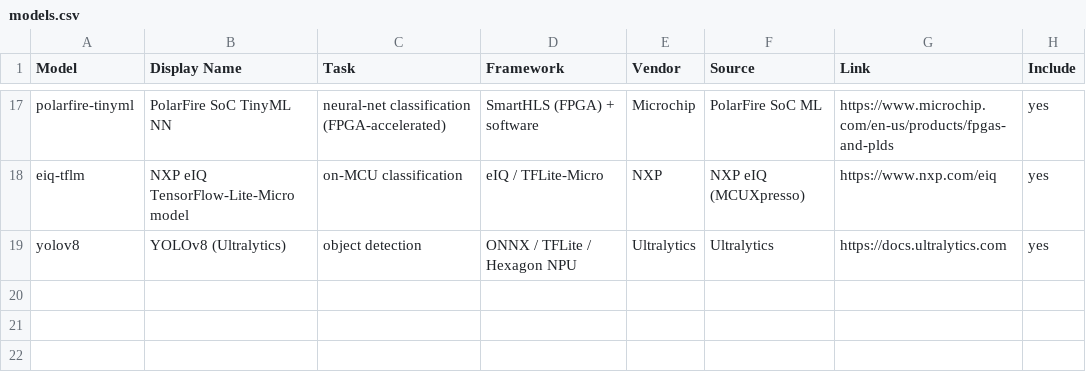
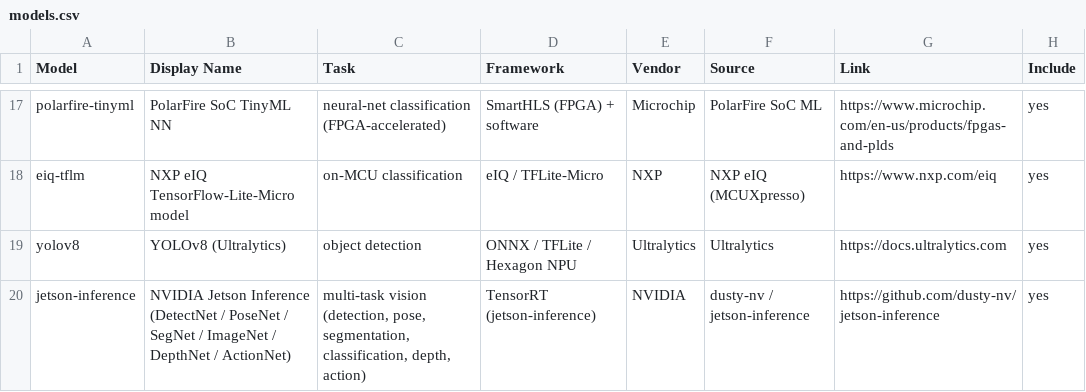
Before and after one commit to avnet-iotconnect/iotc-index, a CSV file: data/models.csv, drawn as a sheet; only a part is shown, gaps mark what is left out; the diff names each change by its address in the sheet, - before the commit and + after, or states it on an @@ line.

Commit message:
Tag Jetson demo with NVIDIA Jetson Inference model suite
Read iotc-jetson-demo directly: it runs the NVIDIA Jetson Inference DNN
suite (DetectNet/SSD-MobileNet-v2, PoseNet/ResNet18, SegNet/FCN-ResNet18,
ImageNet, DepthNet/FCN-MobileNet, ActionNet) on TensorRT with OTA model
swapping.

- models.csv: add `jetson-inference` (19 models total).
- listings.csv: tag both "Edge AI Inference Pipeline (Jetson Orin NX)" rows.

QCS6490-Vision-AI-Demo remains untagged — it's a private repo and can't be
read without add_repo credentials.

```diff
--- a/data/models.csv
+++ b/data/models.csv
+row 20: jetson-inference | NVIDIA Jetson Inference (DetectNet / PoseNet / SegNet / ImageNet / DepthNet / ActionNet) | multi-task vision (detection, pose, segmentation, classification, depth, action) | TensorRT (jetson-inference) | NVIDIA | dusty-nv / jetson-inference | https://github.com/dusty-nv/jetson-inference | yes
```
Also changed, not shown: data/listings.csv.
